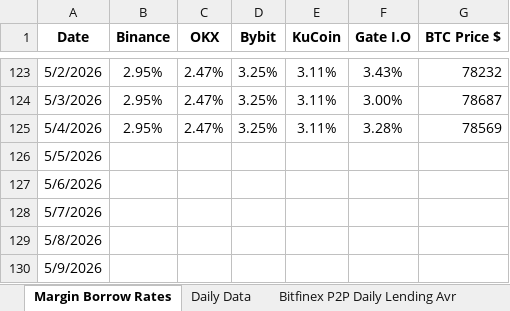
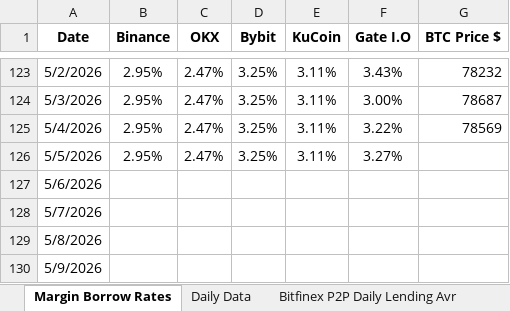
Before and after one commit to batuhanhelvaci-hub/Crypto-Loan, an Excel workbook: Daily Earn-Borrow Rates.xlsx, sheet Margin Borrow Rates, drawn as a sheet; only a part is shown, gaps mark what is left out; values as stored, in another font and other column widths than the file's, no borders; the diff names each change by its address in the sheet, - before the commit and + after, or states it on an @@ line.

```diff
--- a/Daily Earn-Borrow Rates.xlsx (sheet Margin Borrow Rates)
+++ b/Daily Earn-Borrow Rates.xlsx (sheet Margin Borrow Rates)
-F125 (Gate I.O): 3.28%
+F125 (Gate I.O): 3.22%
-B126 (Binance): (empty)
+B126 (Binance): 2.95%
-C126 (OKX): (empty)
+C126 (OKX): 2.47%
-D126 (Bybit): (empty)
+D126 (Bybit): 3.25%
-E126 (KuCoin): (empty)
+E126 (KuCoin): 3.11%
-F126 (Gate I.O): (empty)
+F126 (Gate I.O): 3.27%
```
Also changed, not shown: sheet Daily Data, other sheet tabs, charts or pictures.
